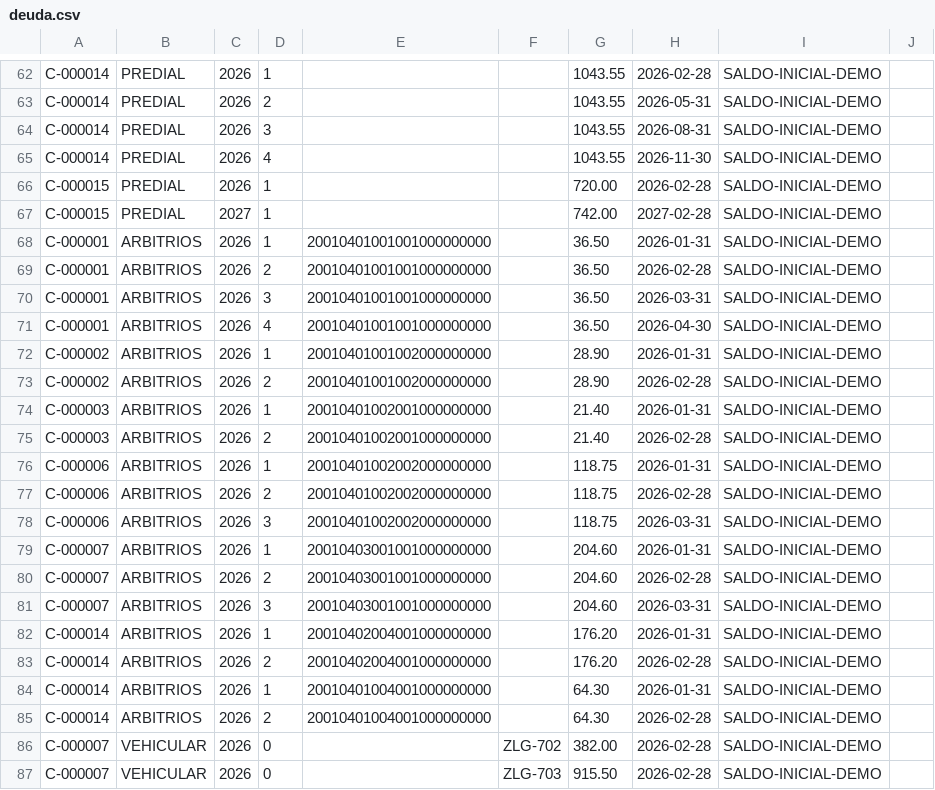
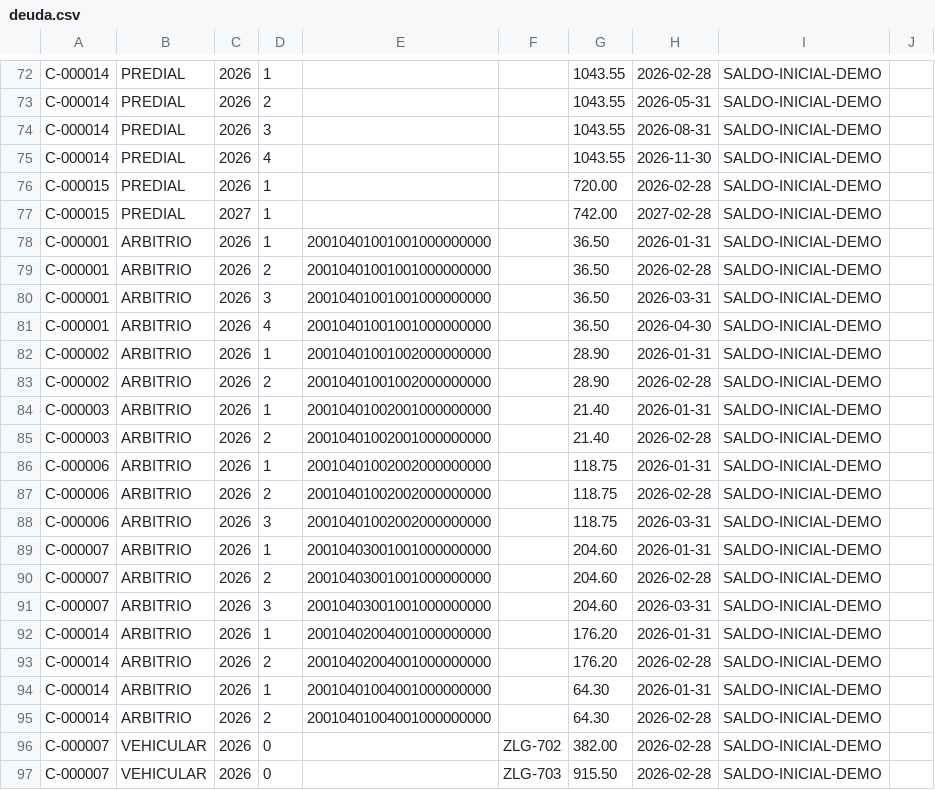
Before and after one commit to hneyra/sgtm, a CSV file: infra/carga-de-datos/ejemplos/deuda.csv, drawn as a sheet; only a part is shown, gaps mark what is left out; the diff covers the shown part only.

```diff
--- a/infra/carga-de-datos/ejemplos/deuda.csv
+++ b/infra/carga-de-datos/ejemplos/deuda.csv
@@ -67,20 +77,20 @@ C-000015,PREDIAL,2026,1,,,720.00,2026-02-28,SALDO-INICIAL-DEMO,
 C-000015,PREDIAL,2027,1,,,742.00,2027-02-28,SALDO-INICIAL-DEMO,
-C-000001,ARBITRIOS,2026,1,20010401001001000000000,,36.50,2026-01-31,SALDO-INICIAL-DEMO,
-C-000001,ARBITRIOS,2026,2,20010401001001000000000,,36.50,2026-02-28,SALDO-INICIAL-DEMO,
-C-000001,ARBITRIOS,2026,3,20010401001001000000000,,36.50,2026-03-31,SALDO-INICIAL-DEMO,
-C-000001,ARBITRIOS,2026,4,20010401001001000000000,,36.50,2026-04-30,SALDO-INICIAL-DEMO,
-C-000002,ARBITRIOS,2026,1,20010401001002000000000,,28.90,2026-01-31,SALDO-INICIAL-DEMO,
-C-000002,ARBITRIOS,2026,2,20010401001002000000000,,28.90,2026-02-28,SALDO-INICIAL-DEMO,
-C-000003,ARBITRIOS,2026,1,20010401002001000000000,,21.40,2026-01-31,SALDO-INICIAL-DEMO,
-C-000003,ARBITRIOS,2026,2,20010401002001000000000,,21.40,2026-02-28,SALDO-INICIAL-DEMO,
-C-000006,ARBITRIOS,2026,1,20010401002002000000000,,118.75,2026-01-31,SALDO-INICIAL-DEMO,
-C-000006,ARBITRIOS,2026,2,20010401002002000000000,,118.75,2026-02-28,SALDO-INICIAL-DEMO,
-C-000006,ARBITRIOS,2026,3,20010401002002000000000,,118.75,2026-03-31,SALDO-INICIAL-DEMO,
-C-000007,ARBITRIOS,2026,1,20010403001001000000000,,204.60,2026-01-31,SALDO-INICIAL-DEMO,
-C-000007,ARBITRIOS,2026,2,20010403001001000000000,,204.60,2026-02-28,SALDO-INICIAL-DEMO,
-C-000007,ARBITRIOS,2026,3,20010403001001000000000,,204.60,2026-03-31,SALDO-INICIAL-DEMO,
-C-000014,ARBITRIOS,2026,1,20010402004001000000000,,176.20,2026-01-31,SALDO-INICIAL-DEMO,
-C-000014,ARBITRIOS,2026,2,20010402004001000000000,,176.20,2026-02-28,SALDO-INICIAL-DEMO,
-C-000014,ARBITRIOS,2026,1,20010401004001000000000,,64.30,2026-01-31,SALDO-INICIAL-DEMO,
-C-000014,ARBITRIOS,2026,2,20010401004001000000000,,64.30,2026-02-28,SALDO-INICIAL-DEMO,
+C-000001,ARBITRIO,2026,1,20010401001001000000000,,36.50,2026-01-31,SALDO-INICIAL-DEMO,
+C-000001,ARBITRIO,2026,2,20010401001001000000000,,36.50,2026-02-28,SALDO-INICIAL-DEMO,
+C-000001,ARBITRIO,2026,3,20010401001001000000000,,36.50,2026-03-31,SALDO-INICIAL-DEMO,
+C-000001,ARBITRIO,2026,4,20010401001001000000000,,36.50,2026-04-30,SALDO-INICIAL-DEMO,
+C-000002,ARBITRIO,2026,1,20010401001002000000000,,28.90,2026-01-31,SALDO-INICIAL-DEMO,
+C-000002,ARBITRIO,2026,2,20010401001002000000000,,28.90,2026-02-28,SALDO-INICIAL-DEMO,
+C-000003,ARBITRIO,2026,1,20010401002001000000000,,21.40,2026-01-31,SALDO-INICIAL-DEMO,
+C-000003,ARBITRIO,2026,2,20010401002001000000000,,21.40,2026-02-28,SALDO-INICIAL-DEMO,
+C-000006,ARBITRIO,2026,1,20010401002002000000000,,118.75,2026-01-31,SALDO-INICIAL-DEMO,
+C-000006,ARBITRIO,2026,2,20010401002002000000000,,118.75,2026-02-28,SALDO-INICIAL-DEMO,
+C-000006,ARBITRIO,2026,3,20010401002002000000000,,118.75,2026-03-31,SALDO-INICIAL-DEMO,
+C-000007,ARBITRIO,2026,1,20010403001001000000000,,204.60,2026-01-31,SALDO-INICIAL-DEMO,
+C-000007,ARBITRIO,2026,2,20010403001001000000000,,204.60,2026-02-28,SALDO-INICIAL-DEMO,
+C-000007,ARBITRIO,2026,3,20010403001001000000000,,204.60,2026-03-31,SALDO-INICIAL-DEMO,
+C-000014,ARBITRIO,2026,1,20010402004001000000000,,176.20,2026-01-31,SALDO-INICIAL-DEMO,
+C-000014,ARBITRIO,2026,2,20010402004001000000000,,176.20,2026-02-28,SALDO-INICIAL-DEMO,
+C-000014,ARBITRIO,2026,1,20010401004001000000000,,64.30,2026-01-31,SALDO-INICIAL-DEMO,
+C-000014,ARBITRIO,2026,2,20010401004001000000000,,64.30,2026-02-28,SALDO-INICIAL-DEMO,
 C-000007,VEHICULAR,2026,0,,ZLG-702,382.00,2026-02-28,SALDO-INICIAL-DEMO,
```
Also changed, not shown: 10 added rows elsewhere in this file, 44 other files.
